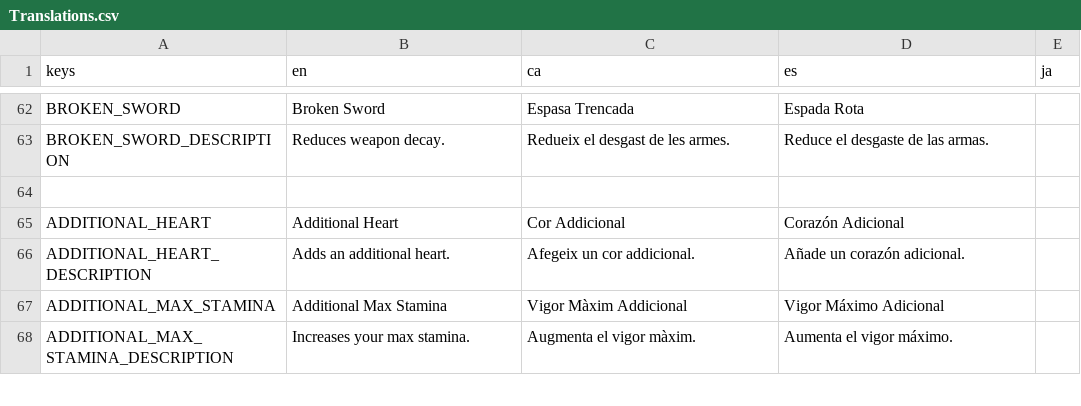
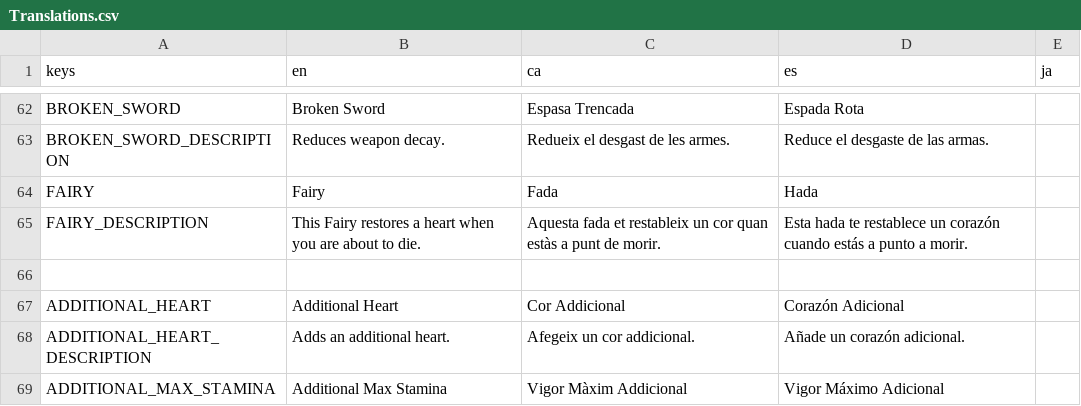
Before and after one commit to MateuSai/Where-is-the-Princess, a CSV file: Translations/Translations.csv, drawn as a sheet; only a part is shown, gaps mark what is left out; the shorter side is filled out with more unchanged rows.

```diff
--- a/Translations/Translations.csv
+++ b/Translations/Translations.csv
@@ -63,2 +63,4 @@ BROKEN_SWORD,Broken Sword,Espasa Trencada,Espada Rota,
 BROKEN_SWORD_DESCRIPTION,Reduces weapon decay.,Redueix el desgast de les armes.,Reduce el desgaste de las armas.,
+FAIRY,Fairy,Fada,Hada,
+FAIRY_DESCRIPTION,This Fairy restores a heart when you are about to die.,Aquesta fada et restableix un cor quan estàs a punt de morir.,Esta hada te restablece un corazón cuando estás a punto a morir.,
 ,,,,
```
Also changed, not shown: 7 other files.
